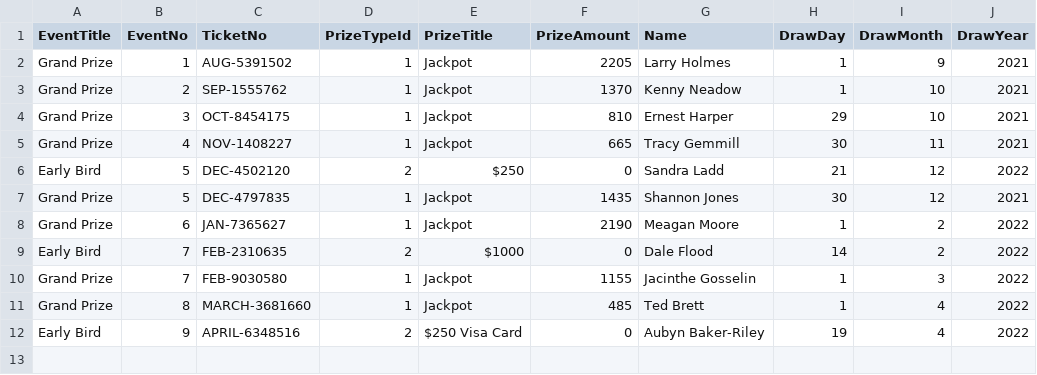
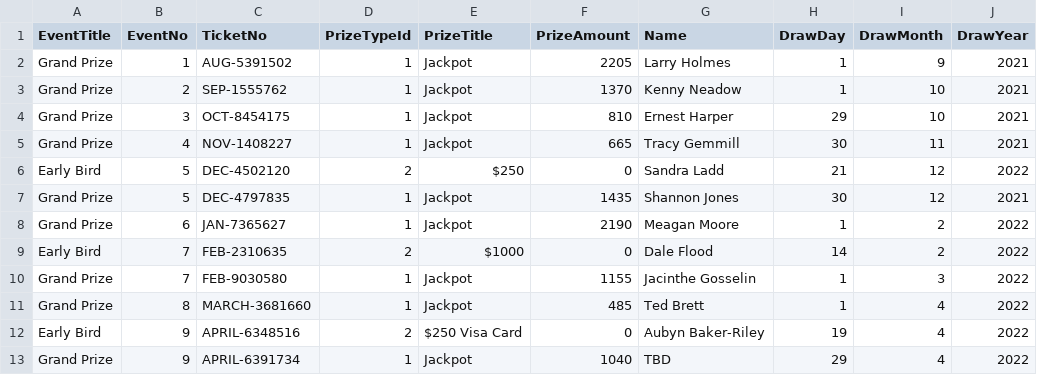
Before and after one commit to LuxYogasegaran/winners-list, a CSV file: bdhfoundationraffle.5050central.com$winners.csv, drawn as a sheet.

Commit message:
Update bdhfoundationraffle.5050central.com$winners.csv

```diff
--- a/bdhfoundationraffle.5050central.com$winners.csv
+++ b/bdhfoundationraffle.5050central.com$winners.csv
@@ -12 +12,2 @@ Grand Prize,8,MARCH-3681660,1,Jackpot,485,Ted Brett,1,4,2022
 Early Bird,9,APRIL-6348516,2,$250 Visa Card,0,Aubyn Baker-Riley,19,4,2022
+Grand Prize,9,APRIL-6391734,1,Jackpot,1040,TBD,29,4,2022
```
